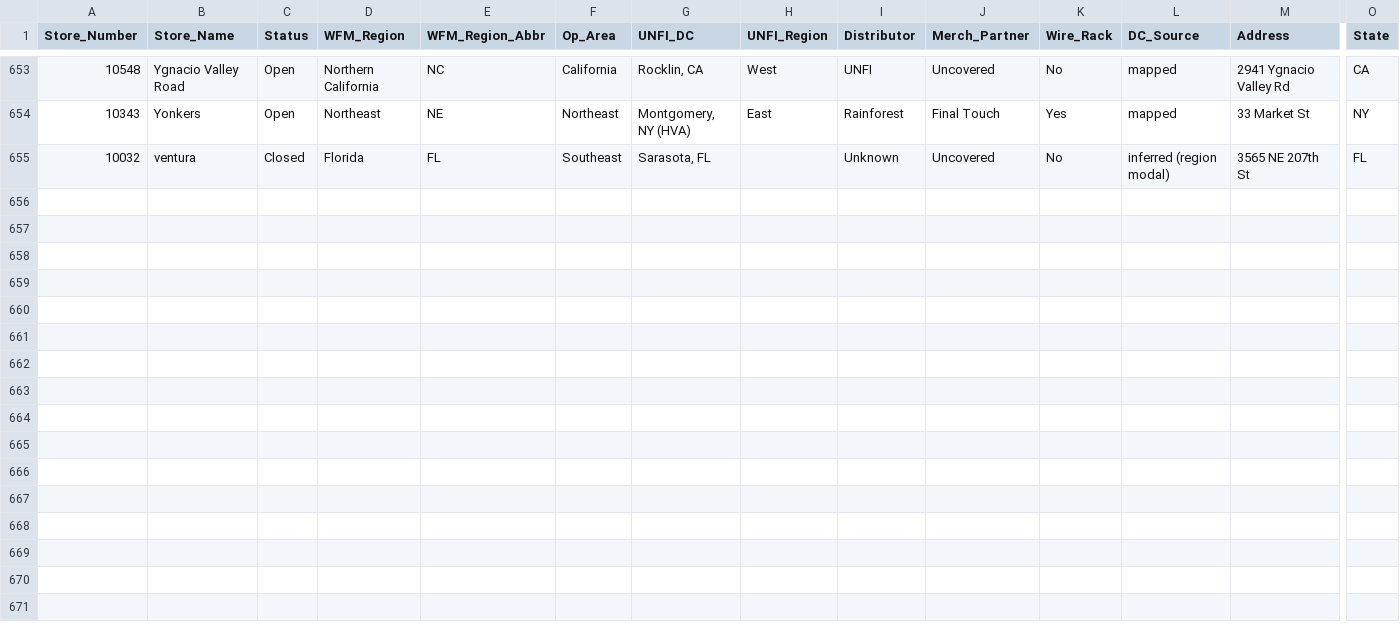
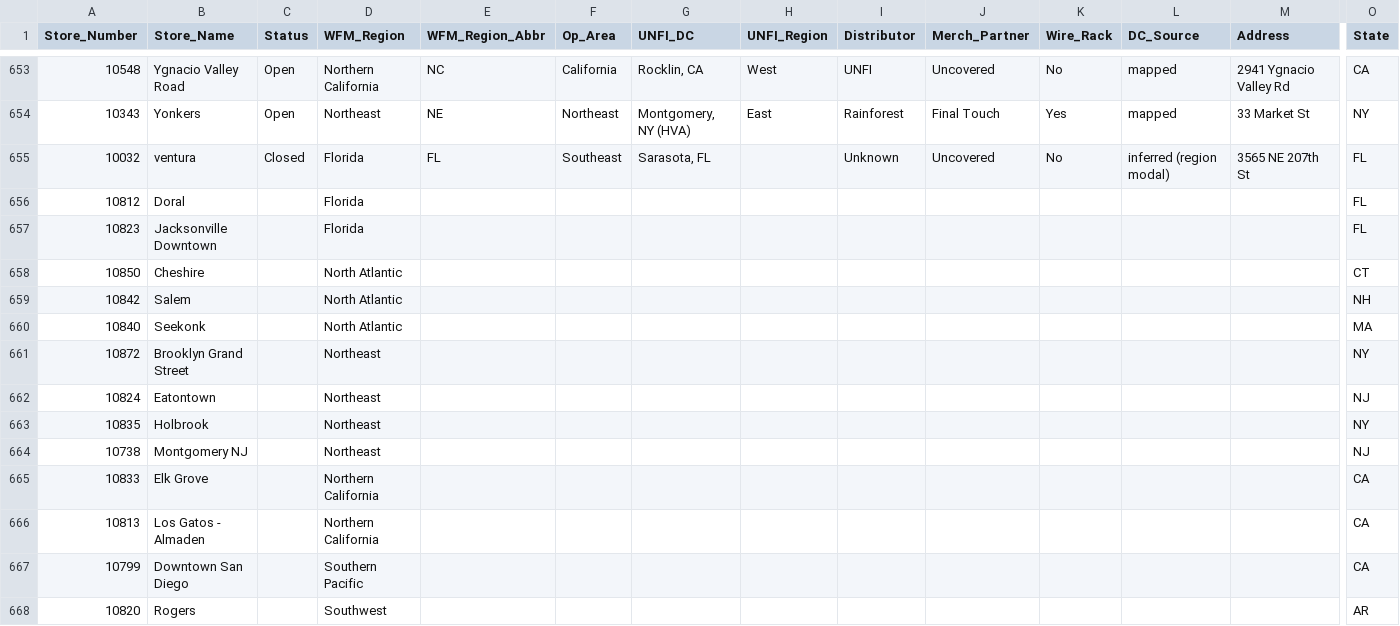
Before and after one commit to AndrewUrban5-hash/VH-Whole-Foods-Dashboard, a CSV file: dim_stores.csv, drawn as a sheet; only a part is shown, gaps mark what is left out; rows hold the shown columns only; the diff names each change by its address in the sheet, - before the commit and + after, or states it on an @@ line.

Commit message:
Add week 10/11/26, State column, new stores

```diff
--- a/dim_stores.csv
+++ b/dim_stores.csv
+row 656: 10812 | Doral |  | Florida |  |  |  |  |  |  |  |  |  | FL
+row 657: 10823 | Jacksonville Downtown |  | Florida |  |  |  |  |  |  |  |  |  | FL
+row 658: 10850 | Cheshire |  | North Atlantic |  |  |  |  |  |  |  |  |  | CT
+row 659: 10842 | Salem |  | North Atlantic |  |  |  |  |  |  |  |  |  | NH
+row 660: 10840 | Seekonk |  | North Atlantic |  |  |  |  |  |  |  |  |  | MA
+row 661: 10872 | Brooklyn Grand Street |  | Northeast |  |  |  |  |  |  |  |  |  | NY
+row 662: 10824 | Eatontown |  | Northeast |  |  |  |  |  |  |  |  |  | NJ
+row 663: 10835 | Holbrook |  | Northeast |  |  |  |  |  |  |  |  |  | NY
+row 664: 10738 | Montgomery NJ |  | Northeast |  |  |  |  |  |  |  |  |  | NJ
+row 665: 10833 | Elk Grove |  | Northern California |  |  |  |  |  |  |  |  |  | CA
+row 666: 10813 | Los Gatos - Almaden |  | Northern California |  |  |  |  |  |  |  |  |  | CA
+row 667: 10799 | Downtown San Diego |  | Southern Pacific |  |  |  |  |  |  |  |  |  | CA
+row 668: 10820 | Rogers |  | Southwest |  |  |  |  |  |  |  |  |  | AR
```
Also changed, not shown: 2 other files.
